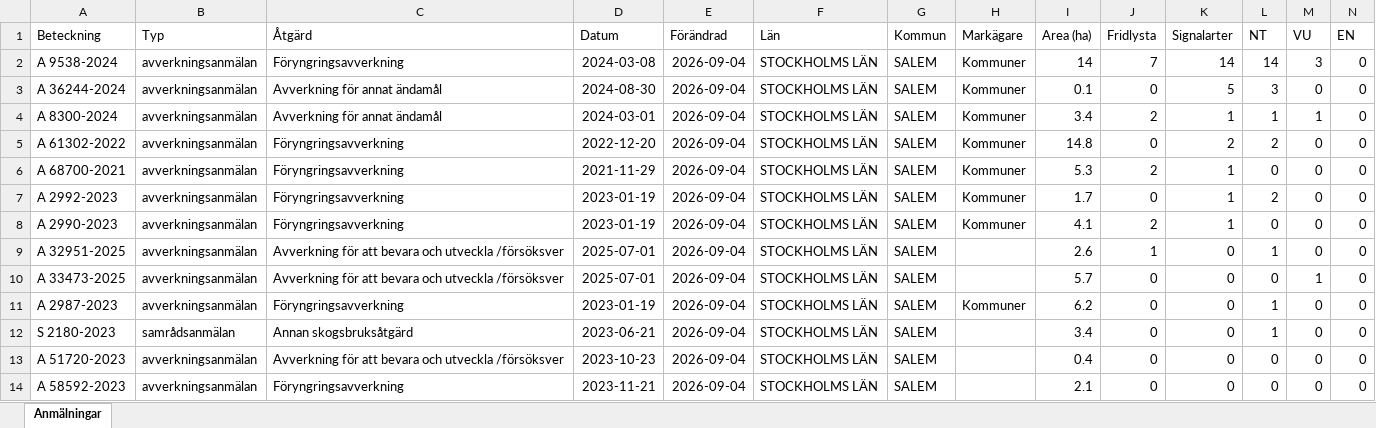
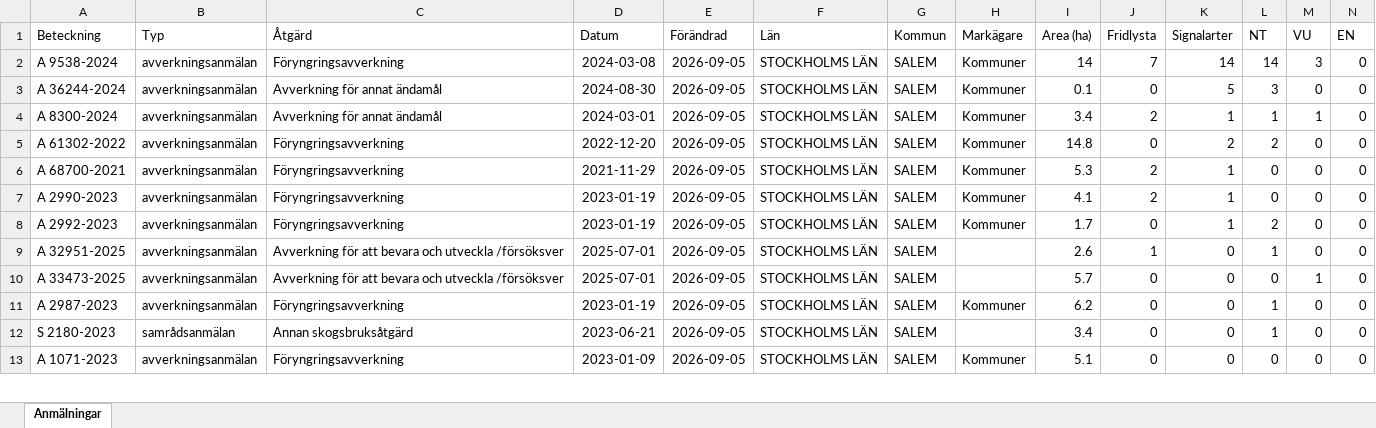
Before and after one commit to klasma/Logging_0128, an Excel workbook: Översikt SALEM.xlsx, sheet Anmälningar, drawn as a sheet; only a part is shown; values as stored, in another font and other column widths than the file's, no borders; removed rows and columns are numbered as before the commit, all else as after; rows hold the shown columns only; the diff covers the shown part only; the diff names each change by its address in the sheet, - before the commit and + after, or states it on an @@ line.

```diff
--- a/Översikt SALEM.xlsx (sheet Anmälningar)
+++ b/Översikt SALEM.xlsx (sheet Anmälningar)
-E2:E6 (Förändrad): 2026-09-04
+E2:E6 (Förändrad): 2026-09-05
-row 7: A 2992-2023 | avverkningsanmälan | Föryngringsavverkning | 2023-01-19 | 2026-09-04 | STOCKHOLMS LÄN | SALEM | Kommuner | 1.7 | 0 | 1 | 2 | 0 | 0
-E7 (Förändrad): 2026-09-04
+E7 (Förändrad): 2026-09-05
+row 8: A 2992-2023 | avverkningsanmälan | Föryngringsavverkning | 2023-01-19 | 2026-09-05 | STOCKHOLMS LÄN | SALEM | Kommuner | 1.7 | 0 | 1 | 2 | 0 | 0
-E9:E12 (Förändrad): 2026-09-04
+E9:E12 (Förändrad): 2026-09-05
-row 13: A 51720-2023 | avverkningsanmälan | Avverkning för att bevara och utveckla /försöksver | 2023-10-23 | 2026-09-04 | STOCKHOLMS LÄN | SALEM |  | 0.4 | 0 | 0 | 0 | 0 | 0
-A13 (Beteckning): A 58592-2023
+A13 (Beteckning): A 1071-2023
-D13 (Datum): 2023-11-21
+D13 (Datum): 2023-01-09
-E13 (Förändrad): 2026-09-04
+E13 (Förändrad): 2026-09-05
-H13 (Markägare): (empty)
+H13 (Markägare): Kommuner
-I13 (Area (ha)): 2.1
+I13 (Area (ha)): 5.1
```
Also changed, not shown: 8 added rows, 7 removed rows and 49 edited cells elsewhere in this sheet, artfynd/A 32951-2025 artfynd.xlsx, artfynd/A 33473-2025 artfynd.xlsx, 57 other files.
